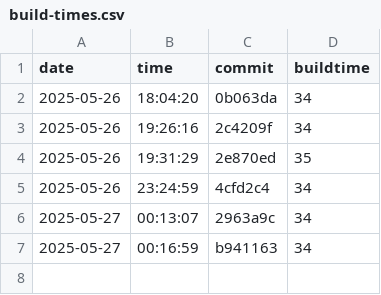
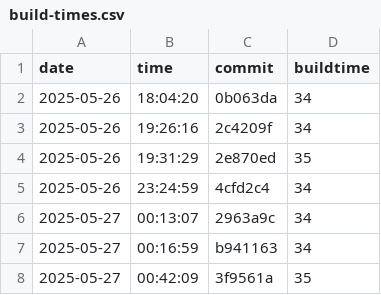
Before and after one commit to AliciaMJH/use, a CSV file: docs/build-times.csv, drawn as a sheet; the diff names each change by its address in the sheet, - before the commit and + after, or states it on an @@ line.

```diff
--- a/docs/build-times.csv
+++ b/docs/build-times.csv
+row 8: 2025-05-27 | 00:42:09 | 3f9561a | 35
```
Also changed, not shown: docs/layer-violations.csv.
